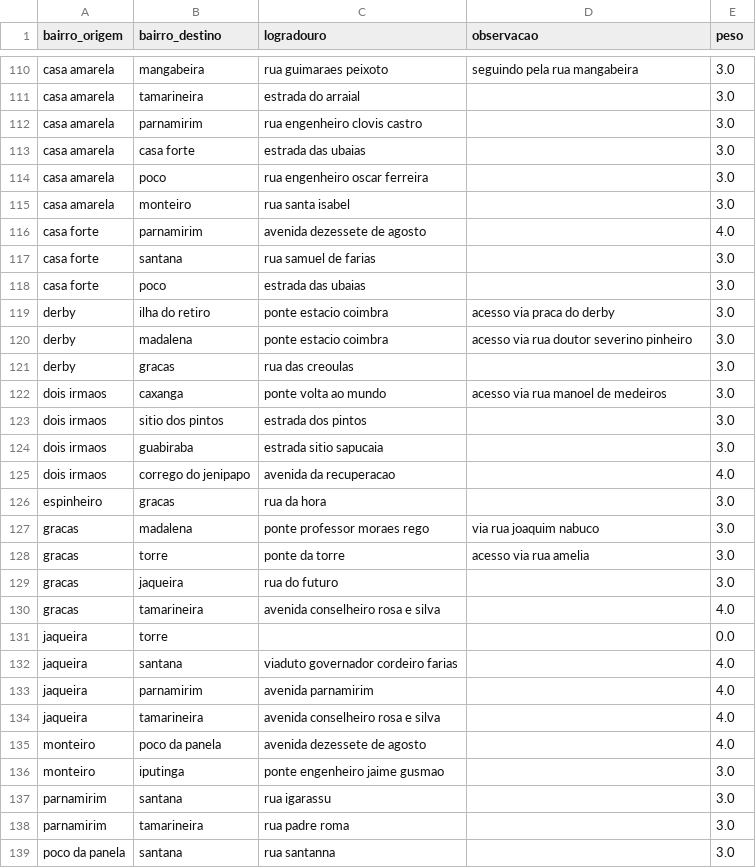
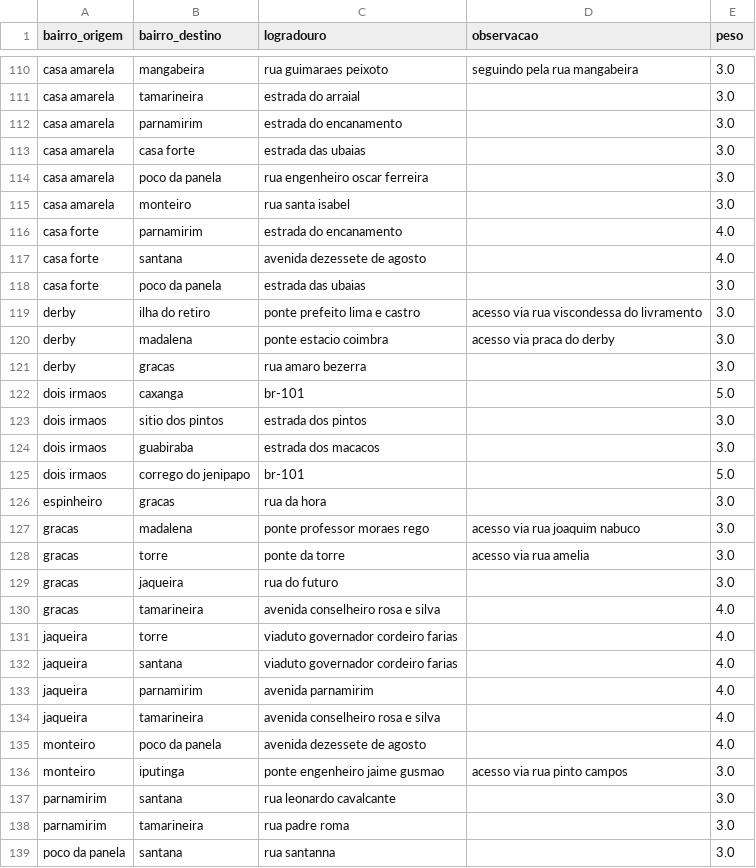
Before and after one commit to apabsp/TrabalhoDeGrafos, a CSV file: projeto-grafos/data/adjacencias_bairros.csv, drawn as a sheet; only a part is shown, gaps mark what is left out; the diff covers the shown part only.

Commit message:
Finalizando pesos e logradouros

```diff
--- a/projeto-grafos/data/adjacencias_bairros.csv
+++ b/projeto-grafos/data/adjacencias_bairros.csv
@@ -111,18 +111,18 @@ casa amarela,mangabeira,rua guimaraes peixoto,seguindo pela rua mangabeira,3.0
 casa amarela,tamarineira,estrada do arraial,,3.0
-casa amarela,parnamirim,rua engenheiro clovis castro,,3.0
+casa amarela,parnamirim,estrada do encanamento,,3.0
 casa amarela,casa forte,estrada das ubaias,,3.0
-casa amarela,poco,rua engenheiro oscar ferreira,,3.0
+casa amarela,poco da panela,rua engenheiro oscar ferreira,,3.0
 casa amarela,monteiro,rua santa isabel,,3.0
-casa forte,parnamirim,avenida dezessete de agosto,,4.0
-casa forte,santana,rua samuel de farias,,3.0
-casa forte,poco,estrada das ubaias,,3.0
-derby,ilha do retiro,ponte estacio coimbra,acesso via praca do derby,3.0
-derby,madalena,ponte estacio coimbra,acesso via rua doutor severino pinheiro,3.0
-derby,gracas,rua das creoulas,,3.0
-dois irmaos,caxanga,ponte volta ao mundo,acesso via rua manoel de medeiros,3.0
+casa forte,parnamirim,estrada do encanamento,,4.0
+casa forte,santana,avenida dezessete de agosto,,4.0
+casa forte,poco da panela,estrada das ubaias,,3.0
+derby,ilha do retiro,ponte prefeito lima e castro, acesso via rua viscondessa do livramento,3.0
+derby,madalena,ponte estacio coimbra,acesso via praca do derby,3.0
+derby,gracas,rua amaro bezerra,,3.0
+dois irmaos,caxanga,br-101,,5.0
 dois irmaos,sitio dos pintos,estrada dos pintos,,3.0
-dois irmaos,guabiraba,estrada sitio sapucaia,,3.0
-dois irmaos,corrego do jenipapo,avenida da recuperacao,,4.0
+dois irmaos,guabiraba,estrada dos macacos,,3.0
+dois irmaos,corrego do jenipapo,br-101,,5.0
 espinheiro,gracas,rua da hora,,3.0
-gracas,madalena,ponte professor moraes rego,via rua joaquim nabuco,3.0
+gracas,madalena,ponte professor moraes rego,acesso via rua joaquim nabuco,3.0
 gracas,torre,ponte da torre,acesso via rua amelia,3.0
@@ -130,3 +130,3 @@ gracas,jaqueira,rua do futuro,,3.0
 gracas,tamarineira,avenida conselheiro rosa e silva,,4.0
-jaqueira,torre,,,0.0
+jaqueira,torre,viaduto governador cordeiro farias,,4.0
 jaqueira,santana,viaduto governador cordeiro farias,,4.0
@@ -135,4 +135,4 @@ jaqueira,tamarineira,avenida conselheiro rosa e silva,,4.0
 monteiro,poco da panela,avenida dezessete de agosto,,4.0
-monteiro,iputinga,ponte engenheiro jaime gusmao,,3.0
-parnamirim,santana,rua igarassu,,3.0
+monteiro,iputinga,ponte engenheiro jaime gusmao,acesso via rua pinto campos,3.0
+parnamirim,santana,rua leonardo cavalcante,,3.0
 parnamirim,tamarineira,rua padre roma,,3.0
```
Also changed, not shown: 82 edited cells elsewhere in this file.
